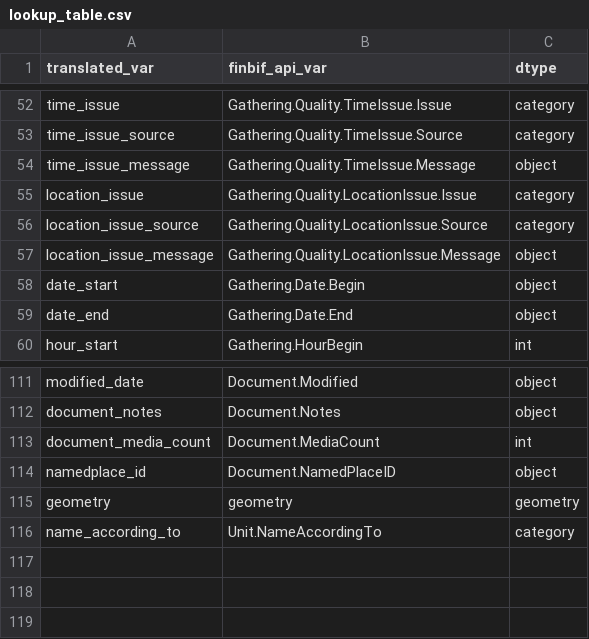
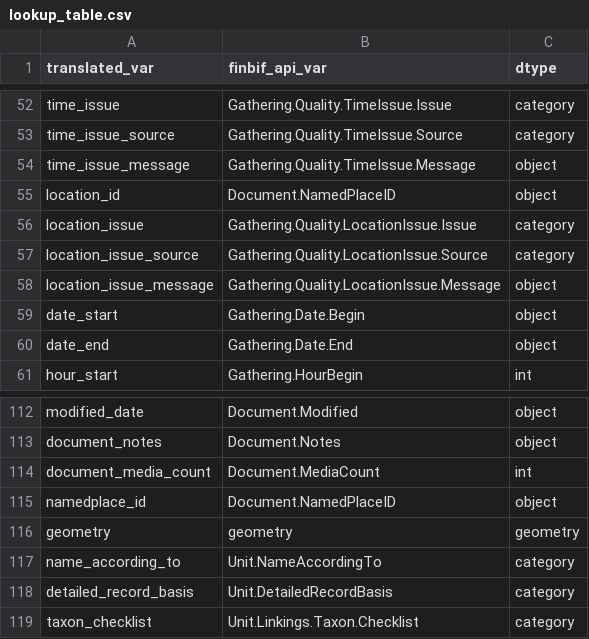
Before and after one commit to luomus/geoconverter_2, a CSV file: lookup_table.csv, drawn as a sheet; only a part is shown, gaps mark what is left out.

Commit message:
update some column names to correspond with R tool

```diff
--- a/lookup_table.csv
+++ b/lookup_table.csv
@@ -54,2 +54,3 @@ time_issue_source,Gathering.Quality.TimeIssue.Source,category
 time_issue_message,Gathering.Quality.TimeIssue.Message,object
+location_id,Document.NamedPlaceID,object
 location_issue,Gathering.Quality.LocationIssue.Issue,category
@@ -116 +117,3 @@ geometry,geometry,geometry
 name_according_to,Unit.NameAccordingTo,category
+detailed_record_basis,Unit.DetailedRecordBasis,category
+taxon_checklist,Unit.Linkings.Taxon.Checklist,category
```
